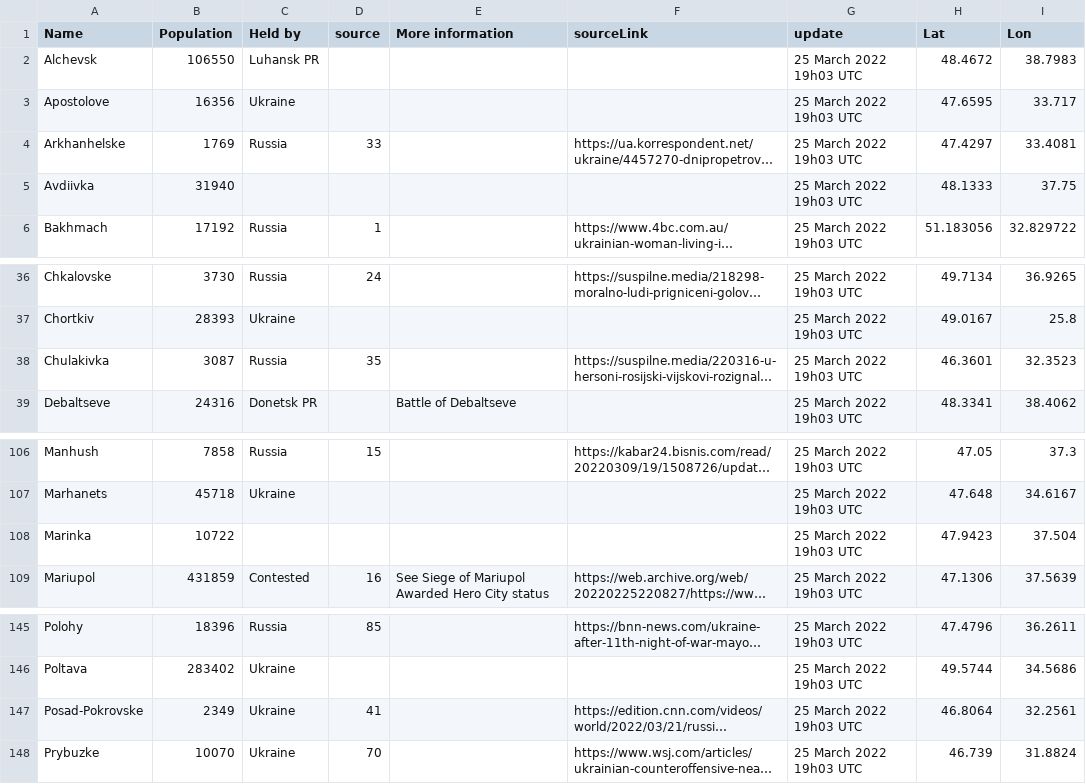
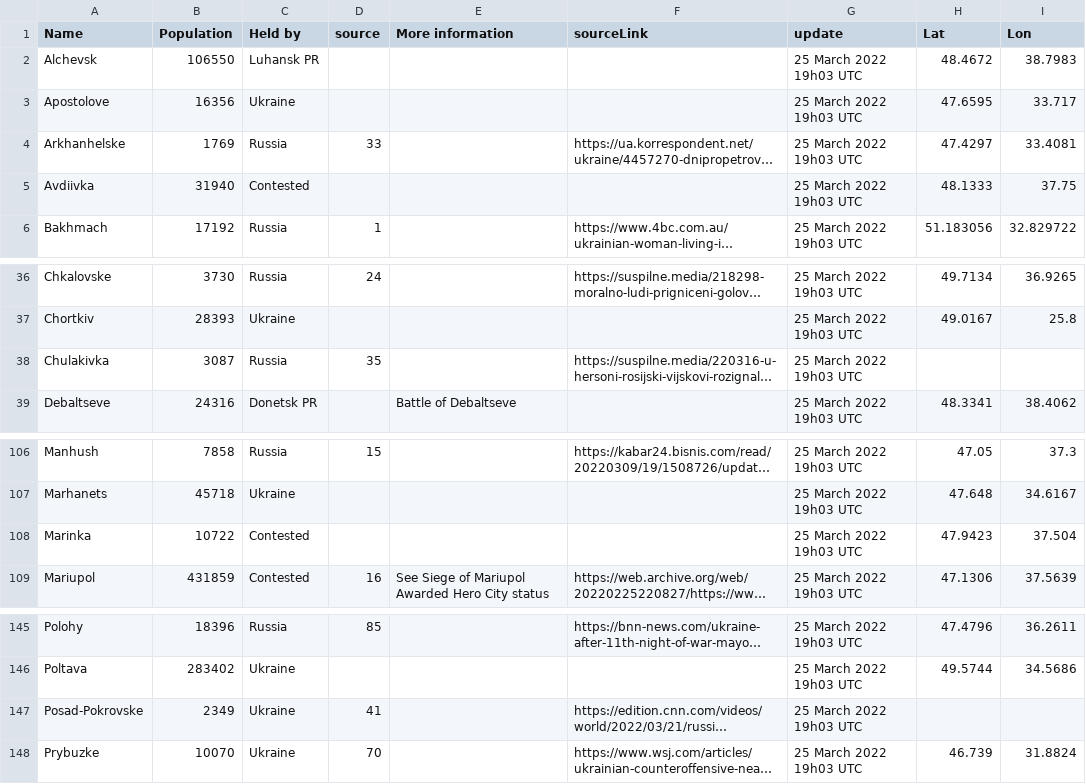
Before and after one commit to vi-enne/controlCitiesUkraine, a CSV file: output/Cities_and_towns_during_the_Russo-Ukrainian_War_25_March_2022_19h03_UTC.csv, drawn as a sheet; only a part is shown, gaps mark what is left out; long unchanged cells end in …; the diff names each change by its address in the sheet, - before the commit and + after, or states it on an @@ line.

Commit message:
Update Cities_and_towns_during_the_Russo-Ukrainian_War_25_March_2022_19h03_UTC.csv

```diff
--- a/output/Cities_and_towns_during_the_Russo-Ukrainian_War_25_March_2022_19h03_UTC.csv
+++ b/output/Cities_and_towns_during_the_Russo-Ukrainian_War_25_March_2022_19h03_UTC.csv
-C5 (Held by): (empty)
+C5 (Held by): Contested
-H38 (Lat): 46.3601
+H38 (Lat): (empty)
-I38 (Lon): 32.3523
+I38 (Lon): (empty)
-C108 (Held by): (empty)
+C108 (Held by): Contested
-H147 (Lat): 46.8064
+H147 (Lat): (empty)
-I147 (Lon): 32.2561
+I147 (Lon): (empty)
```
